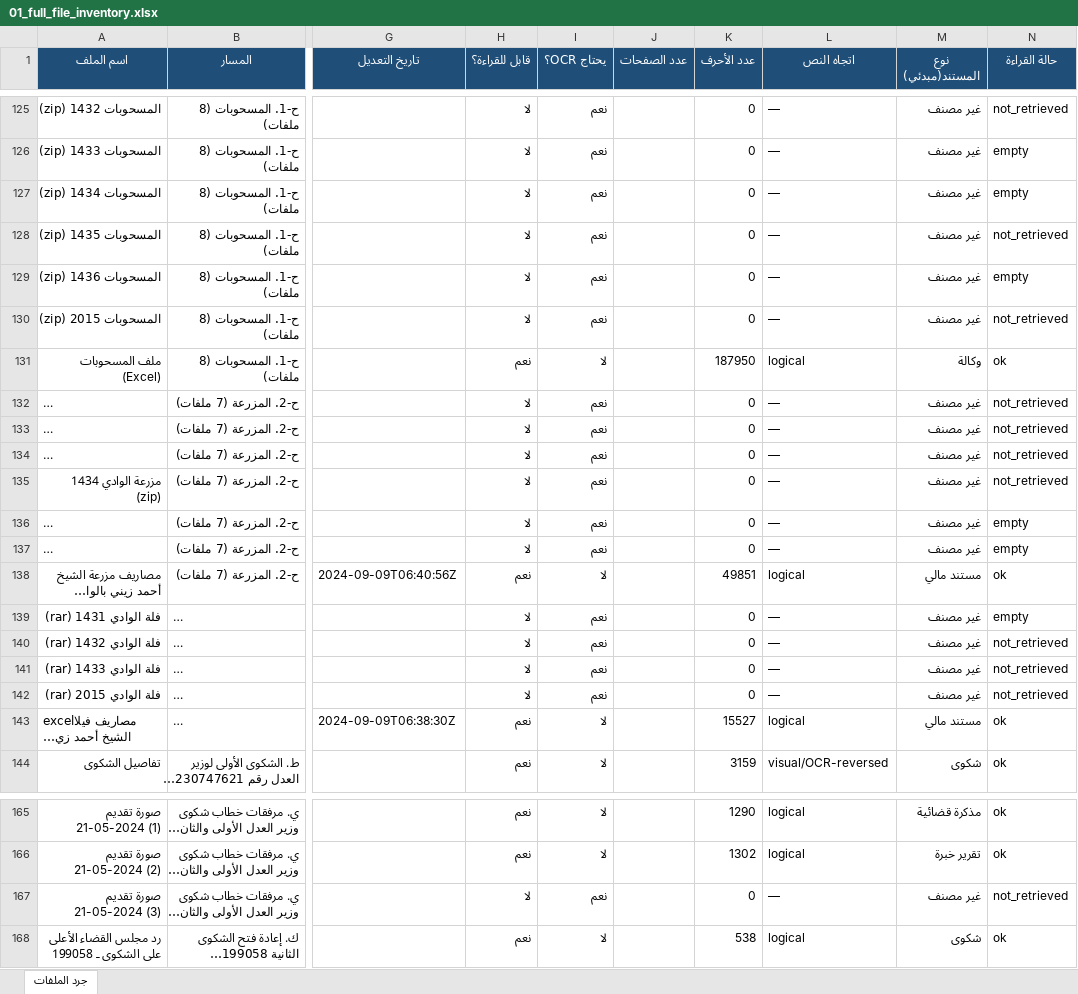
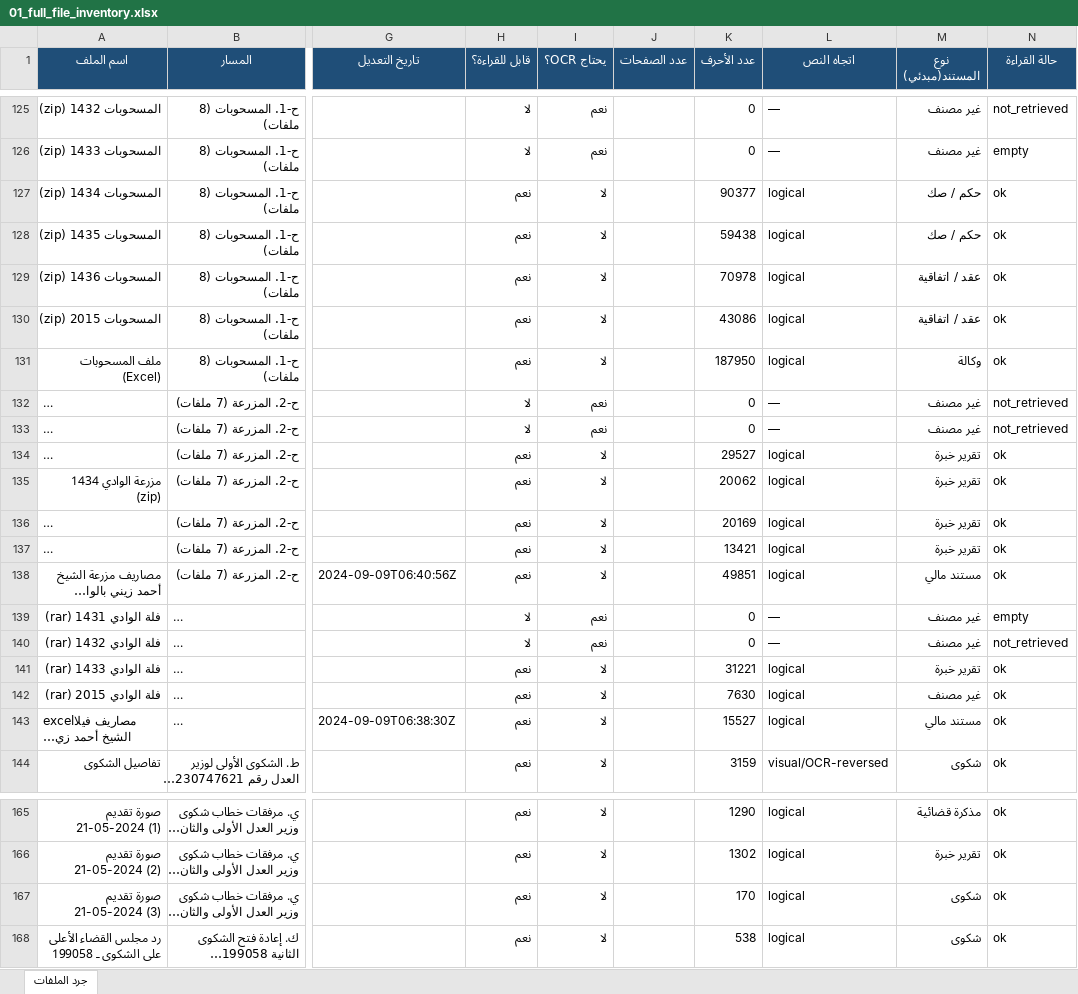
Before and after one commit to asim1417/zaini-case-audit, an Excel workbook: zaini_case_audit_output/outputs/excel/01_full_file_inventory.xlsx, sheet جرد الملفات, drawn as a sheet; only a part is shown, gaps mark what is left out; long unchanged cells end in …; values as stored, in another font and other column widths than the file's, no borders; the diff covers the shown part only; the diff names each change by its address in the sheet, - before the commit and + after, or states it on an @@ line.

```diff
--- a/zaini_case_audit_output/outputs/excel/01_full_file_inventory.xlsx (sheet جرد الملفات)
+++ b/zaini_case_audit_output/outputs/excel/01_full_file_inventory.xlsx (sheet جرد الملفات)
-H127:H130 (قابل للقراءة؟): لا
+H127:H130 (قابل للقراءة؟): نعم
-I127:I130 (يحتاج OCR؟): نعم
+I127:I130 (يحتاج OCR؟): لا
-K127 (عدد الأحرف): 0
+K127 (عدد الأحرف): 90377
-L127:L130 (اتجاه النص): —
+L127:L130 (اتجاه النص): logical
-M127:M128 (نوع المستند(مبدئي)): غير مصنف
+M127:M128 (نوع المستند(مبدئي)): حكم / صك
-N127 (حالة القراءة): empty
+N127 (حالة القراءة): ok
-K128 (عدد الأحرف): 0
+K128 (عدد الأحرف): 59438
-N128 (حالة القراءة): not_retrieved
+N128 (حالة القراءة): ok
-K129 (عدد الأحرف): 0
+K129 (عدد الأحرف): 70978
-M129:M130 (نوع المستند(مبدئي)): غير مصنف
+M129:M130 (نوع المستند(مبدئي)): عقد / اتفاقية
-N129 (حالة القراءة): empty
+N129 (حالة القراءة): ok
-K130 (عدد الأحرف): 0
+K130 (عدد الأحرف): 43086
-N130 (حالة القراءة): not_retrieved
+N130 (حالة القراءة): ok
-H134:H137 (قابل للقراءة؟): لا
+H134:H137 (قابل للقراءة؟): نعم
-I134:I137 (يحتاج OCR؟): نعم
+I134:I137 (يحتاج OCR؟): لا
-K134 (عدد الأحرف): 0
+K134 (عدد الأحرف): 29527
-L134:L137 (اتجاه النص): —
+L134:L137 (اتجاه النص): logical
-M134:M137 (نوع المستند(مبدئي)): غير مصنف
+M134:M137 (نوع المستند(مبدئي)): تقرير خبرة
-N134:N135 (حالة القراءة): not_retrieved
+N134:N135 (حالة القراءة): ok
-K135 (عدد الأحرف): 0
+K135 (عدد الأحرف): 20062
-K136 (عدد الأحرف): 0
+K136 (عدد الأحرف): 20169
-N136:N137 (حالة القراءة): empty
+N136:N137 (حالة القراءة): ok
-K137 (عدد الأحرف): 0
+K137 (عدد الأحرف): 13421
-H141:H142 (قابل للقراءة؟): لا
+H141:H142 (قابل للقراءة؟): نعم
-I141:I142 (يحتاج OCR؟): نعم
+I141:I142 (يحتاج OCR؟): لا
-K141 (عدد الأحرف): 0
+K141 (عدد الأحرف): 31221
-L141:L142 (اتجاه النص): —
+L141:L142 (اتجاه النص): logical
-M141 (نوع المستند(مبدئي)): غير مصنف
+M141 (نوع المستند(مبدئي)): تقرير خبرة
-N141:N142 (حالة القراءة): not_retrieved
+N141:N142 (حالة القراءة): ok
-K142 (عدد الأحرف): 0
+K142 (عدد الأحرف): 7630
-H167 (قابل للقراءة؟): لا
+H167 (قابل للقراءة؟): نعم
-I167 (يحتاج OCR؟): نعم
+I167 (يحتاج OCR؟): لا
-K167 (عدد الأحرف): 0
+K167 (عدد الأحرف): 170
-L167 (اتجاه النص): —
+L167 (اتجاه النص): logical
-M167 (نوع المستند(مبدئي)): غير مصنف
+M167 (نوع المستند(مبدئي)): شكوى
-N167 (حالة القراءة): not_retrieved
+N167 (حالة القراءة): ok
```
Also changed, not shown: 5 edited cells elsewhere in this sheet, zaini_case_audit_output/outputs/excel/02_study_vs_drive_comparison.xlsx, zaini_case_audit_output/outputs/excel/03_extracted_legal_entities.xlsx, 29 other files.
